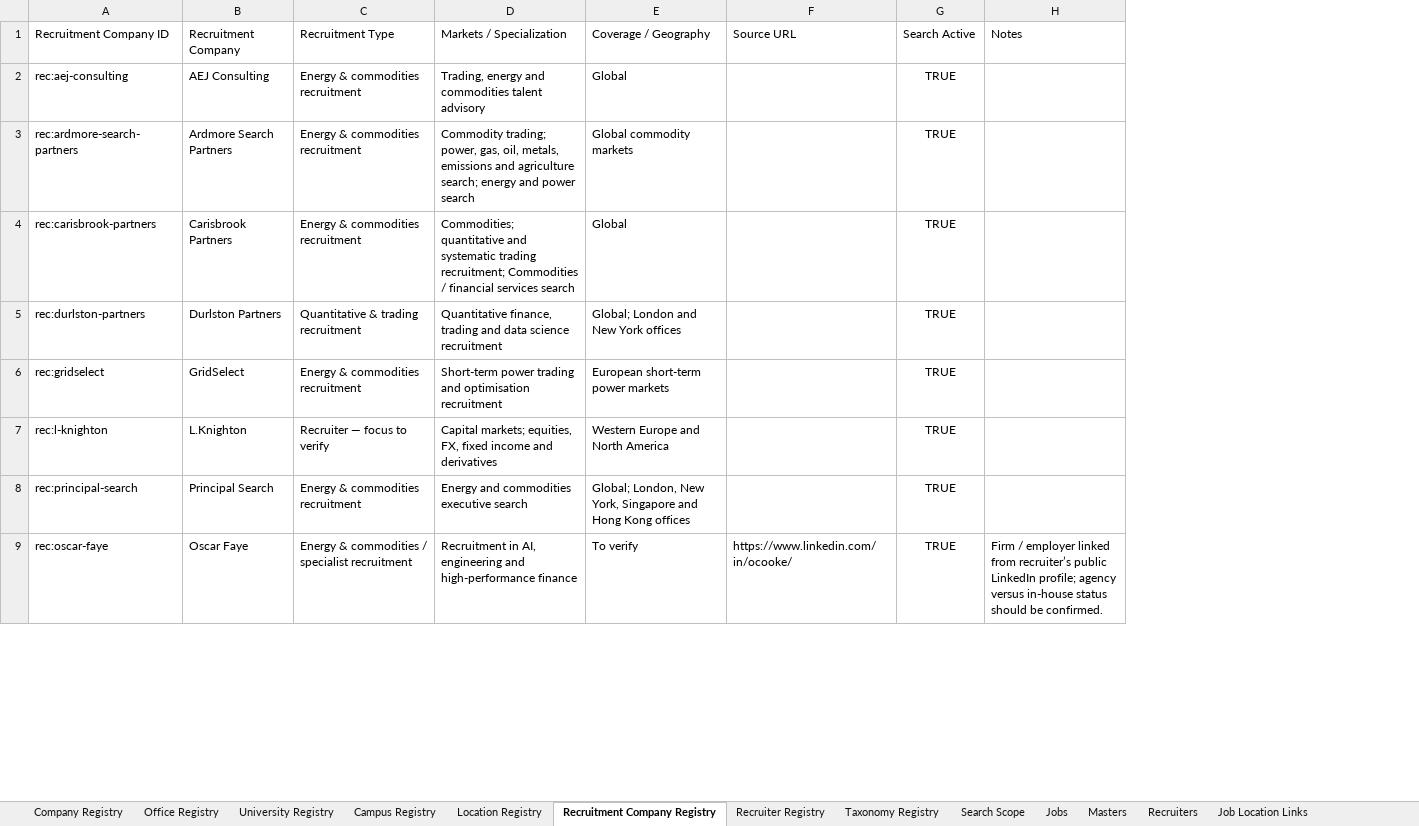
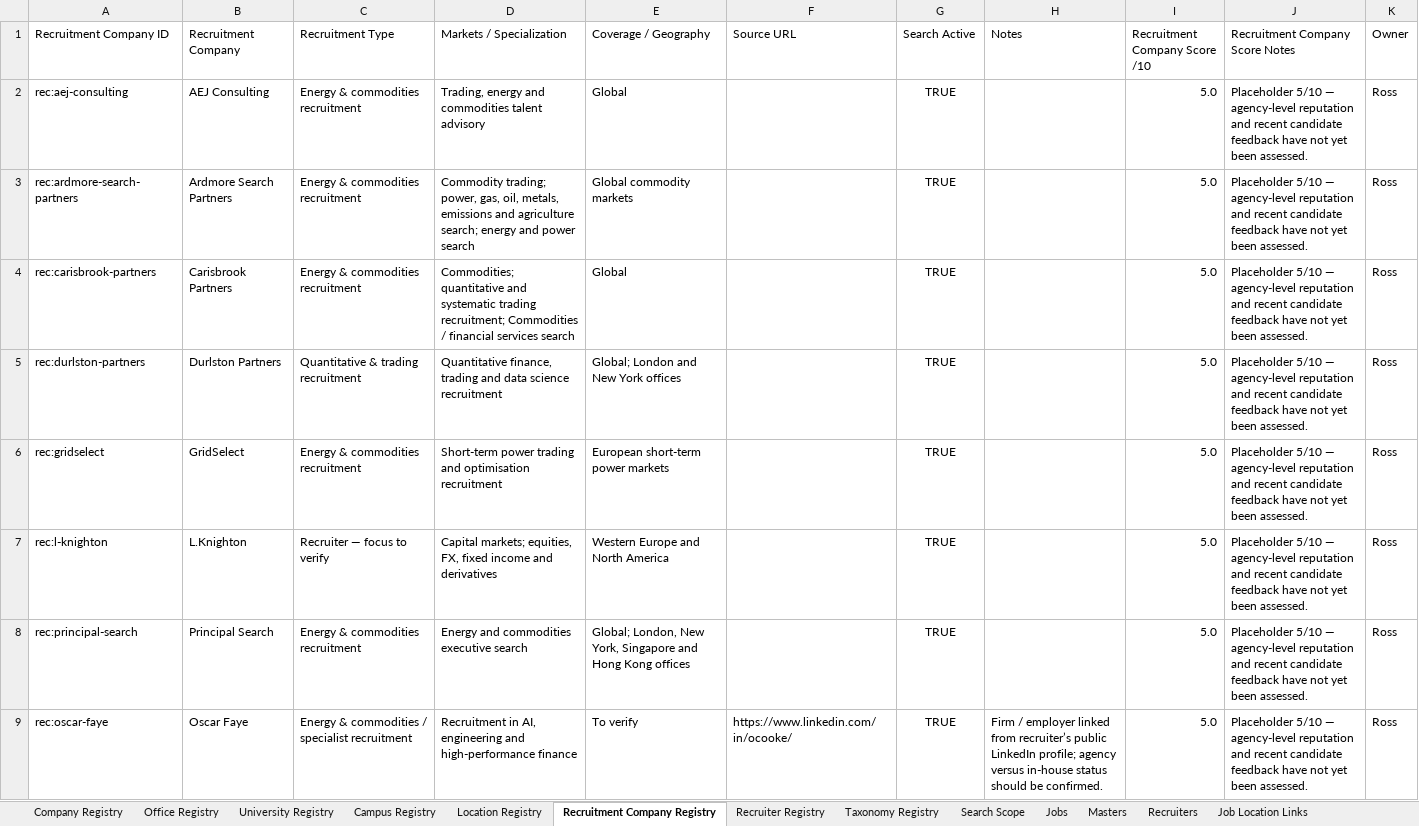
Before and after one commit to RZEdward/world-of-commodities, an Excel workbook: worldofcommodities.xlsx, sheet Recruitment Company Registry, drawn as a sheet; only a part is shown; values as stored, in another font and other column widths than the file's, no borders; table styles not drawn; the diff names each change by its address in the sheet, - before the commit and + after, or states it on an @@ line.

Commit message:
Add ownership controls and review assessment structure

```diff
--- a/worldofcommodities.xlsx (sheet Recruitment Company Registry)
+++ b/worldofcommodities.xlsx (sheet Recruitment Company Registry)
+column I (Recruitment Company Score /10), rows 2-9: all 5.0
+column J (Recruitment Company Score Notes), rows 2-9: all Placeholder 5/10 — agency-level reputation and recent candidate feedback have not yet been assessed.
+column K (Owner), rows 2-9: all Ross
```
Also changed, not shown: sheet Company Registry, sheet University Registry, sheet Recruiter Registry, sheet Masters, sheet Jobs, sheet Search Runs, 8 more sheets, 6 other files.
